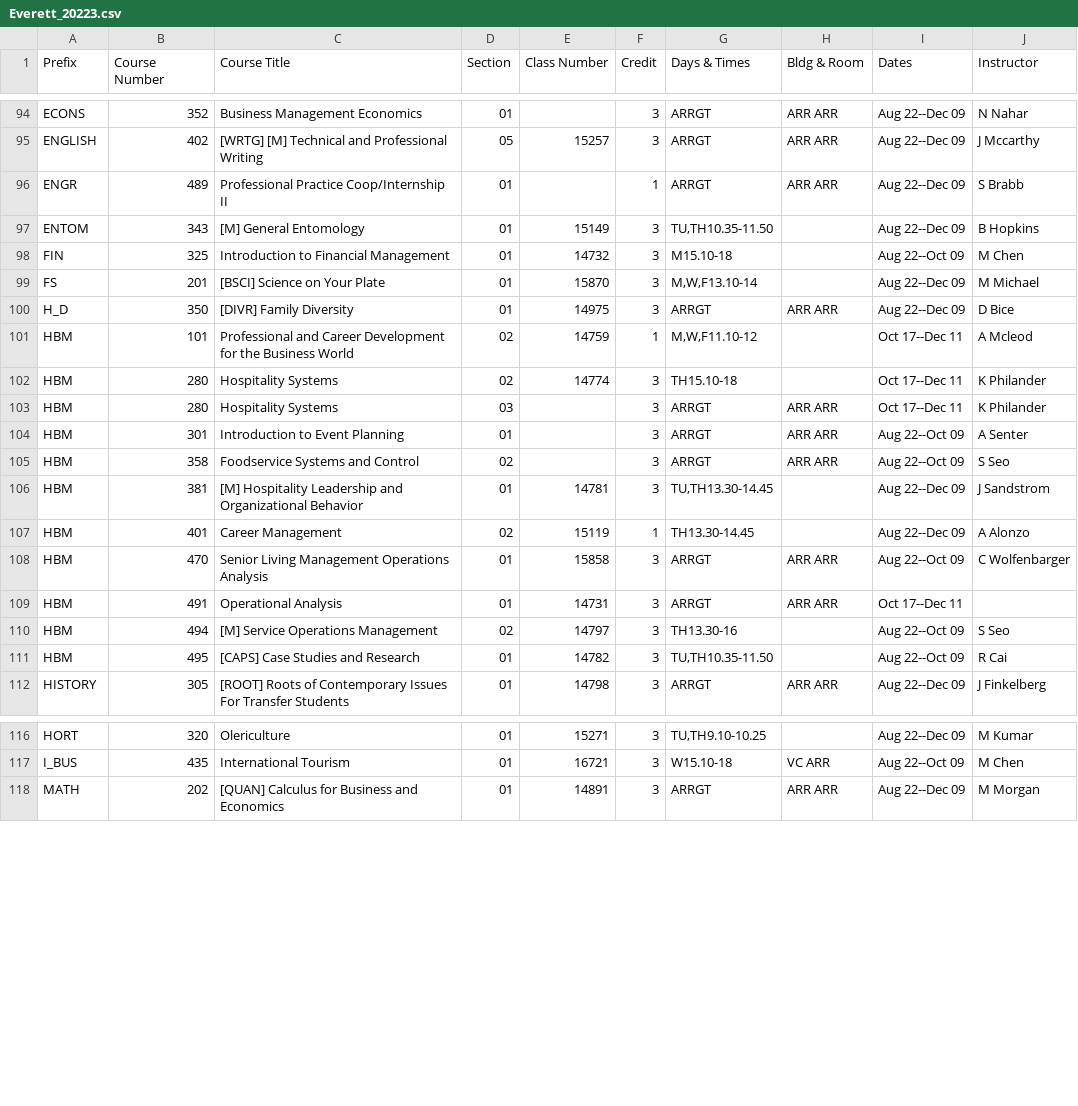
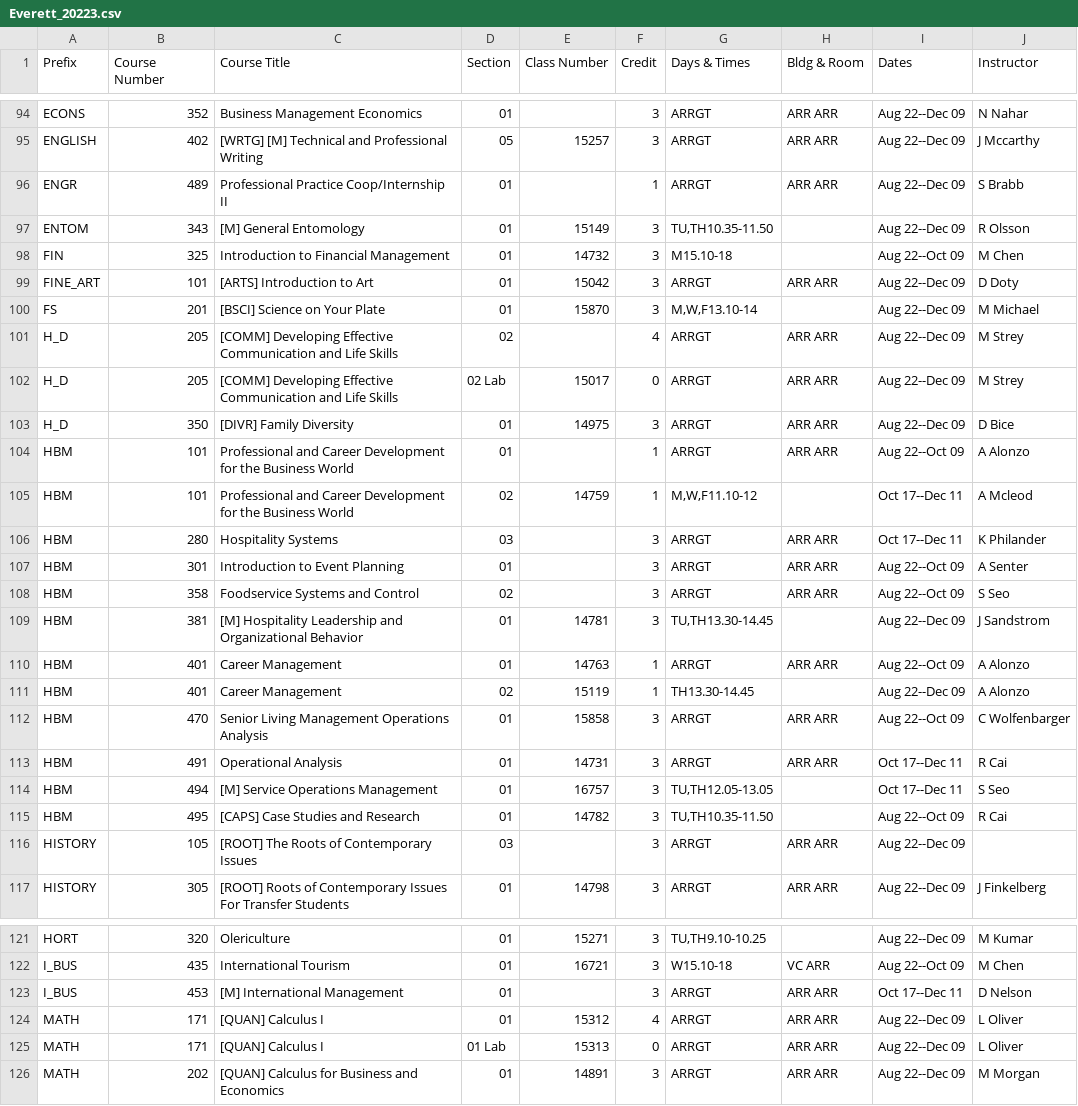
Before and after one commit to shinyamagami/WSU_courses, a CSV file: outputs/Everett_20223.csv, drawn as a sheet; only a part is shown, gaps mark what is left out; the diff covers the shown part only.

```diff
--- a/outputs/Everett_20223.csv
+++ b/outputs/Everett_20223.csv
@@ -96,8 +96,11 @@ ENGLISH,402,[WRTG] [M] Technical and Professional Writing,05,15257,3,ARRGT,ARR A
 ENGR,489,Professional Practice Coop/Internship II,01,"",1,ARRGT,ARR ARR,Aug 22--Dec 09,S Brabb
-ENTOM,343,[M] General Entomology,01,15149,3,"TU,TH10.35-11.50","",Aug 22--Dec 09,B Hopkins
+ENTOM,343,[M] General Entomology,01,15149,3,"TU,TH10.35-11.50","",Aug 22--Dec 09,R Olsson
 FIN,325,Introduction to Financial Management,01,14732,3,M15.10-18,"",Aug 22--Oct 09,M Chen
+FINE_ART,101,[ARTS] Introduction to Art,01,15042,3,ARRGT,ARR ARR,Aug 22--Dec 09,D Doty
 FS,201,[BSCI] Science on Your Plate,01,15870,3,"M,W,F13.10-14","",Aug 22--Dec 09,M Michael
+H_D,205,[COMM] Developing Effective Communication and Life Skills,02,"",4,ARRGT,ARR ARR,Aug 22--Dec 09,M Strey
+H_D,205,[COMM] Developing Effective Communication and Life Skills,02 Lab,15017,0,ARRGT,ARR ARR,Aug 22--Dec 09,M Strey
 H_D,350,[DIVR] Family Diversity,01,14975,3,ARRGT,ARR ARR,Aug 22--Dec 09,D Bice
+HBM,101,Professional and Career Development for the Business World,01,"",1,ARRGT,ARR ARR,Aug 22--Oct 09,A Alonzo
 HBM,101,Professional and Career Development for the Business World,02,14759,1,"M,W,F11.10-12","",Oct 17--Dec 11,A Mcleod
-HBM,280,Hospitality Systems,02,14774,3,TH15.10-18,"",Oct 17--Dec 11,K Philander
 HBM,280,Hospitality Systems,03,"",3,ARRGT,ARR ARR,Oct 17--Dec 11,K Philander
@@ -106,7 +109,9 @@ HBM,358,Foodservice Systems and Control,02,"",3,ARRGT,ARR ARR,Aug 22--Oct 09,S S
 HBM,381,[M] Hospitality Leadership and Organizational Behavior,01,14781,3,"TU,TH13.30-14.45","",Aug 22--Dec 09,J Sandstrom
+HBM,401,Career Management,01,14763,1,ARRGT,ARR ARR,Aug 22--Oct 09,A Alonzo
 HBM,401,Career Management,02,15119,1,TH13.30-14.45,"",Aug 22--Dec 09,A Alonzo
 HBM,470,Senior Living Management Operations Analysis,01,15858,3,ARRGT,ARR ARR,Aug 22--Oct 09,C Wolfenbarger
-HBM,491,Operational Analysis,01,14731,3,ARRGT,ARR ARR,Oct 17--Dec 11,""
-HBM,494,[M] Service Operations Management,02,14797,3,TH13.30-16,"",Aug 22--Oct 09,S Seo
+HBM,491,Operational Analysis,01,14731,3,ARRGT,ARR ARR,Oct 17--Dec 11,R Cai
+HBM,494,[M] Service Operations Management,01,16757,3,"TU,TH12.05-13.05","",Oct 17--Dec 11,S Seo
 HBM,495,[CAPS] Case Studies and Research,01,14782,3,"TU,TH10.35-11.50","",Aug 22--Oct 09,R Cai
+HISTORY,105,[ROOT] The Roots of Contemporary Issues,03,"",3,ARRGT,ARR ARR,Aug 22--Dec 09,""
 HISTORY,305,[ROOT] Roots of Contemporary Issues For Transfer Students,01,14798,3,ARRGT,ARR ARR,Aug 22--Dec 09,J Finkelberg
@@ -117,2 +122,5 @@ HORT,320,Olericulture,01,15271,3,"TU,TH9.10-10.25","",Aug 22--Dec 09,M Kumar
 I_BUS,435,International Tourism,01,16721,3,W15.10-18,VC ARR,Aug 22--Oct 09,M Chen
+I_BUS,453,[M] International Management,01,"",3,ARRGT,ARR ARR,Oct 17--Dec 11,D Nelson
+MATH,171,[QUAN] Calculus I,01,15312,4,ARRGT,ARR ARR,Aug 22--Dec 09,L Oliver
+MATH,171,[QUAN] Calculus I,01 Lab,15313,0,ARRGT,ARR ARR,Aug 22--Dec 09,L Oliver
 MATH,202,[QUAN] Calculus for Business and Economics,01,14891,3,ARRGT,ARR ARR,Aug 22--Dec 09,M Morgan
```
Also changed, not shown: 7 added rows, 1 removed row and 23 edited cells elsewhere in this file, outputs/DDP_20223.csv, outputs/Pullman_20223.csv, 3 other files.
